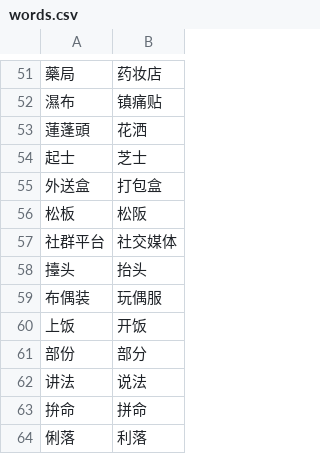
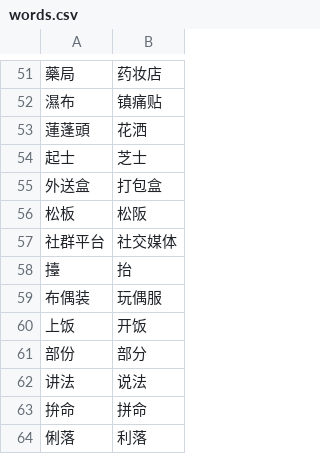
Before and after one commit to kazemichi/nekopara-texts, a CSV file: words.csv, drawn as a sheet; only a part is shown, gaps mark what is left out.

```diff
--- a/words.csv
+++ b/words.csv
@@ -57,3 +57,3 @@
 社群平台,社交媒体
-擡头,抬头
+擡,抬
 布偶装,玩偶服
```
Also changed, not shown: 2 other files.
